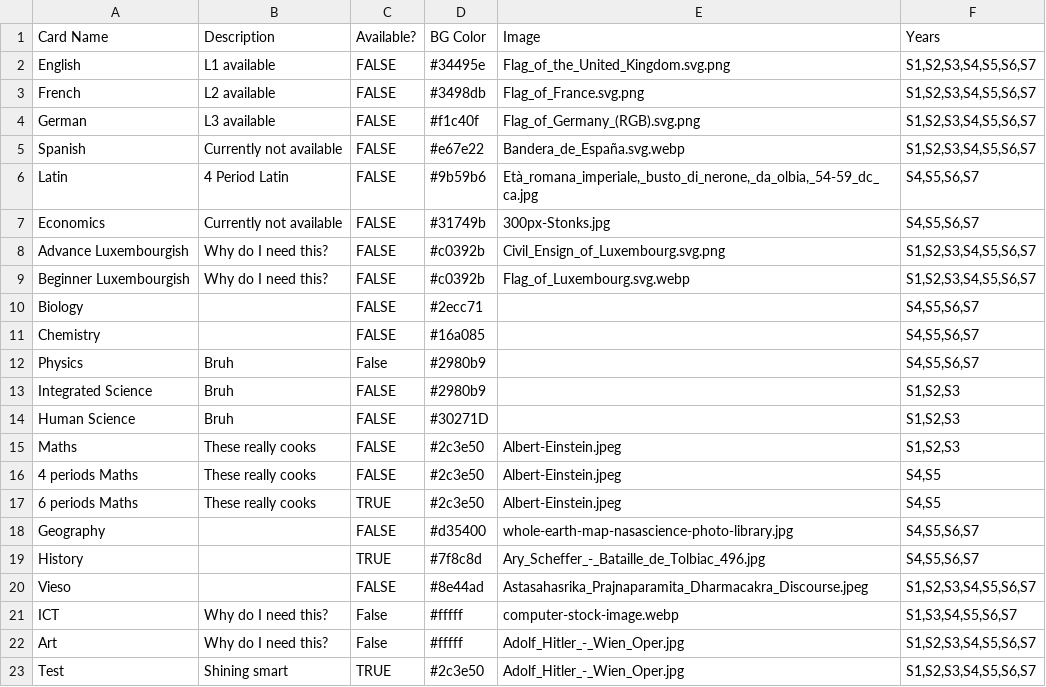
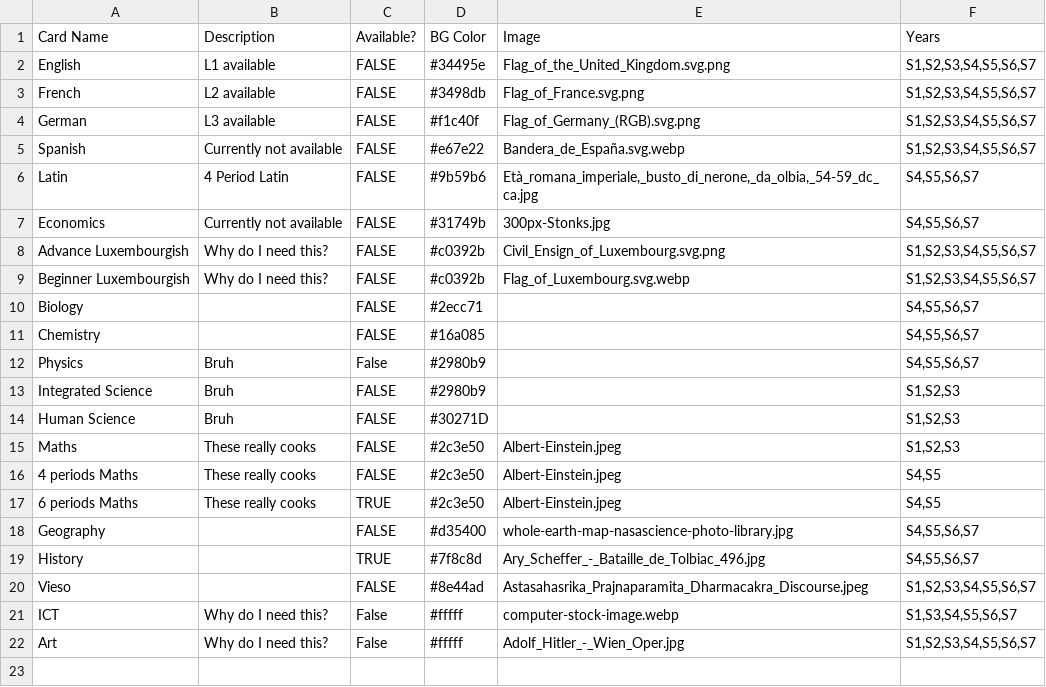
Before and after one commit to shining3366dev-prog/Syllabusplus-Database, a CSV file: course-card-widgets.csv, drawn as a sheet; the diff names each change by its address in the sheet, - before the commit and + after, or states it on an @@ line.

```diff
--- a/course-card-widgets.csv
+++ b/course-card-widgets.csv
-row 23: Test | Shining smart | TRUE | #2c3e50 | Adolf_Hitler_-_Wien_Oper.jpg | S1,S2,S3,S4,S5,S6,S7
```
Also changed, not shown: subject-files.csv, 2 other files.
